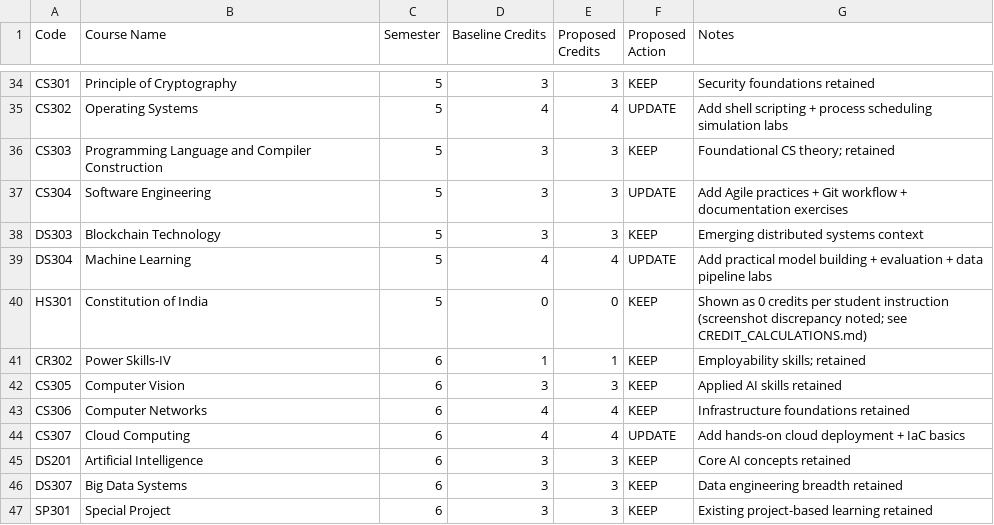
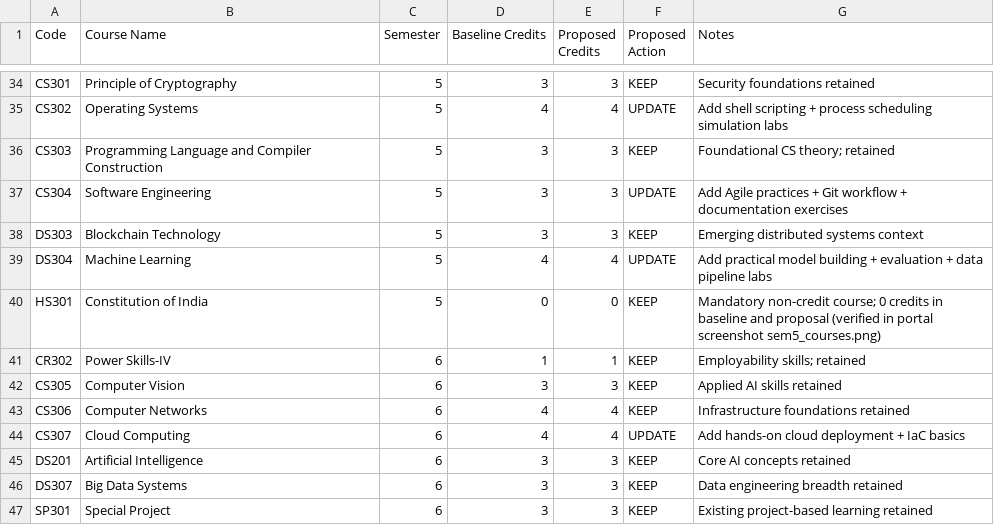
Before and after one commit to kanwa2006/hkaiverse, a CSV file: Task2/COURSE_MAP.csv, drawn as a sheet; only a part is shown, gaps mark what is left out.

Commit message:
docs(Task2): reconcile HS301 non-credit status, diagram counts, reflection, and release references

```diff
--- a/Task2/COURSE_MAP.csv
+++ b/Task2/COURSE_MAP.csv
@@ -39,3 +39,3 @@ DS303,Blockchain Technology,5,3,3,KEEP,Emerging distributed systems context
 DS304,Machine Learning,5,4,4,UPDATE,Add practical model building + evaluation + data pipeline labs
-HS301,Constitution of India,5,0,0,KEEP,"Shown as 0 credits per student instruction (screenshot discrepancy noted; see CREDIT_CALCULATIONS.md)"
+HS301,Constitution of India,5,0,0,KEEP,"Mandatory non-credit course; 0 credits in baseline and proposal (verified in portal screenshot sem5_courses.png)"
 CR302,Power Skills-IV,6,1,1,KEEP,Employability skills; retained
```
Also changed, not shown: 7 other files.
